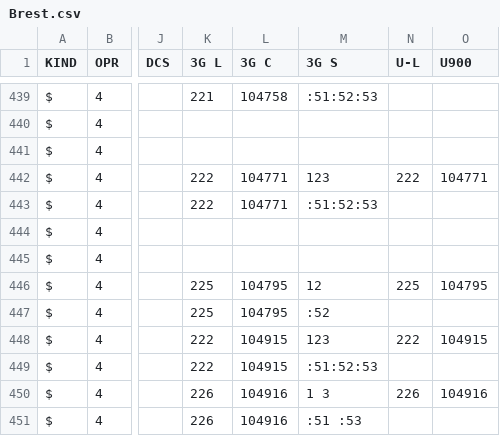
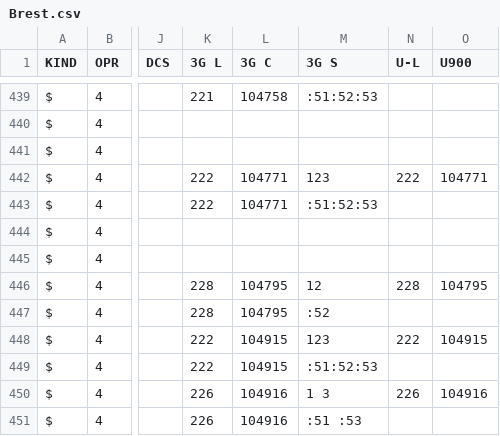
Before and after one commit to BYCellDatabase/csv, a CSV file: beCloud/Brest.csv, drawn as a sheet; only a part is shown, gaps mark what is left out; the diff names each change by its address in the sheet, - before the commit and + after, or states it on an @@ line.

Commit message:
1 files | M beCloud/Brest.csv

```diff
--- a/beCloud/Brest.csv
+++ b/beCloud/Brest.csv
-K446:K447 (3G L): 225
+K446:K447 (3G L): 228
-N446 (U-L): 225
+N446 (U-L): 228
```
